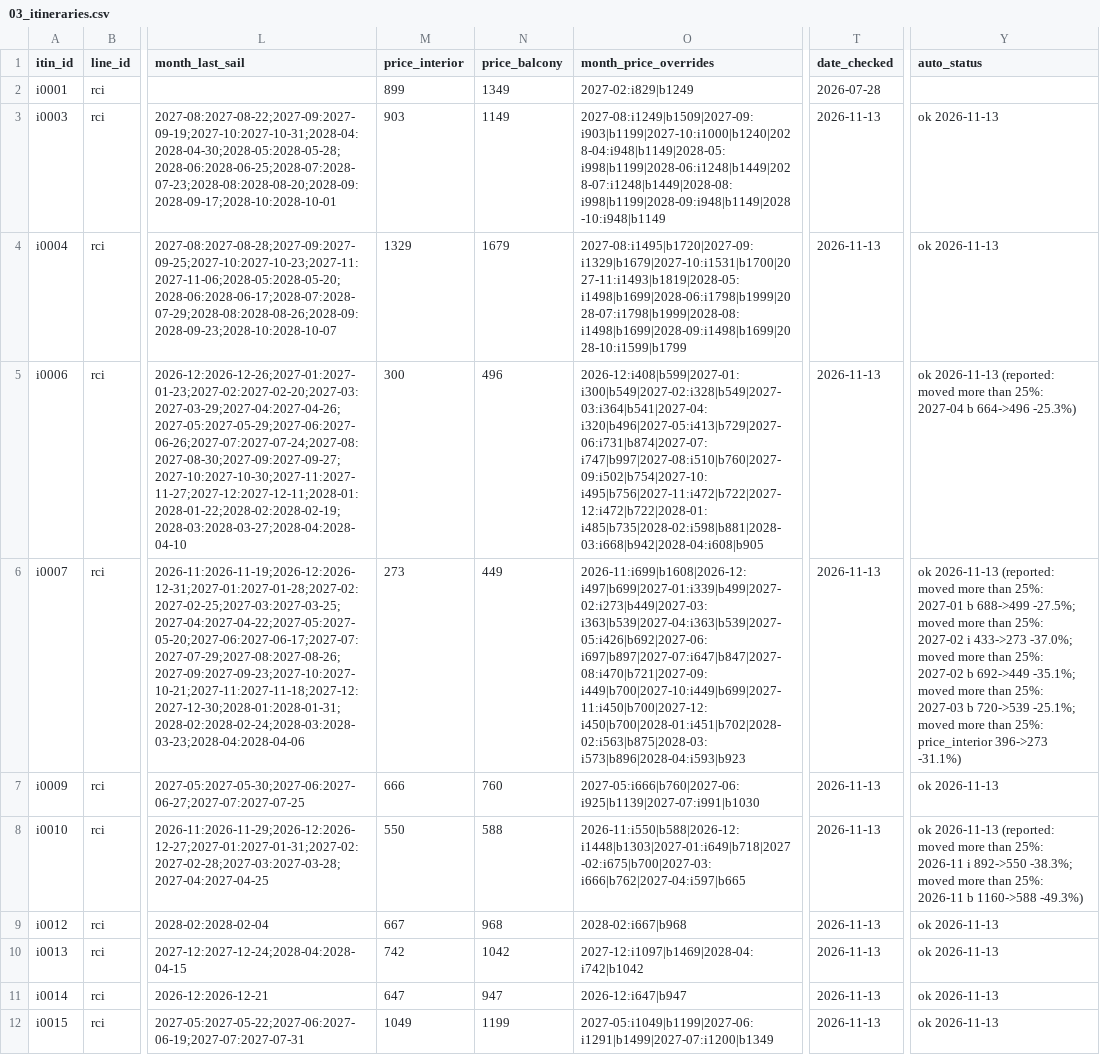
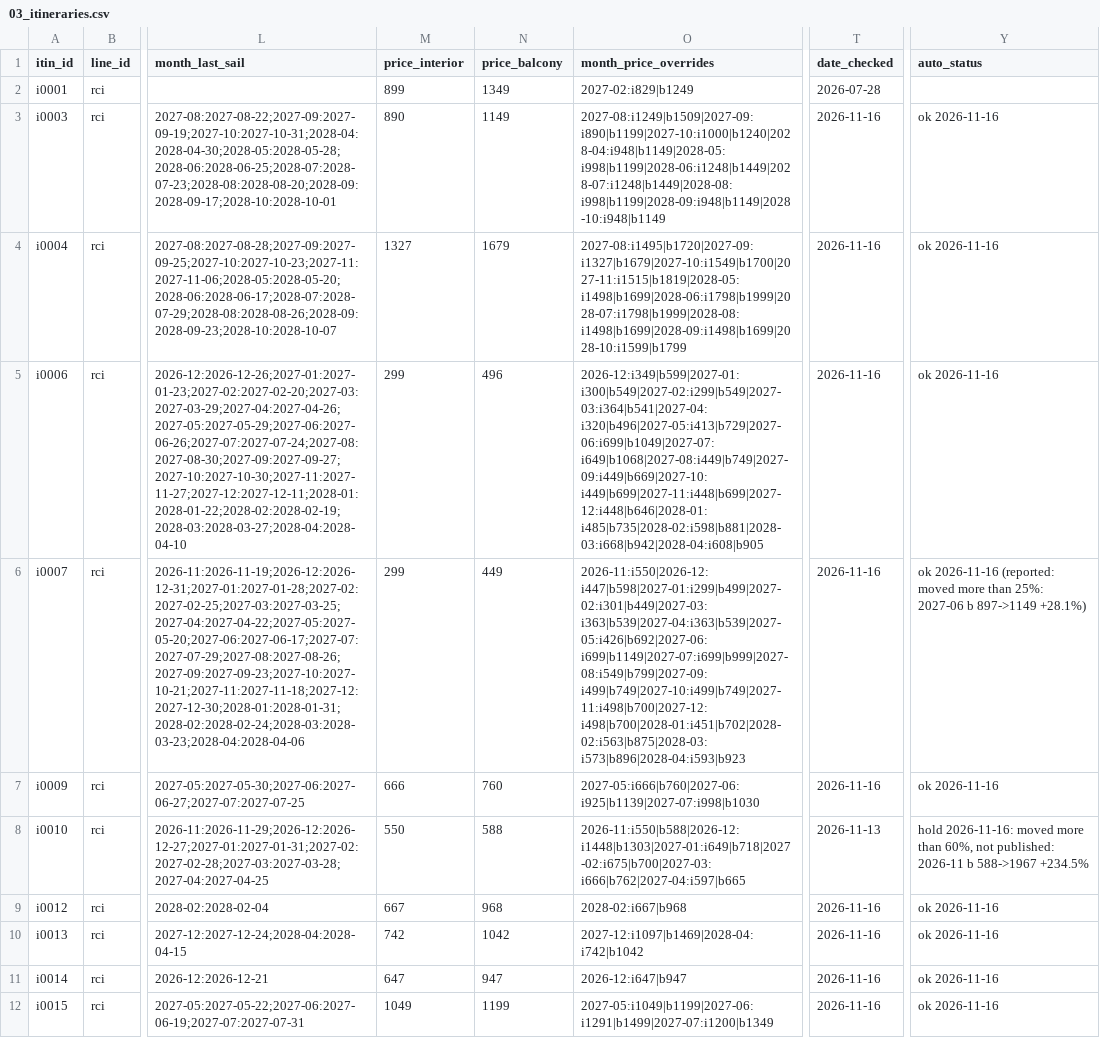
Before and after one commit to lpant29-cmyk/cruiselineadvisors, a CSV file: lp-system/data/03_itineraries.csv, drawn as a sheet; only a part is shown, gaps mark what is left out; the diff covers the shown part only; the diff names each change by its address in the sheet, - before the commit and + after, or states it on an @@ line.

```diff
--- a/lp-system/data/03_itineraries.csv
+++ b/lp-system/data/03_itineraries.csv
-M3 (price_interior): 903
+M3 (price_interior): 890
-O3 (month_price_overrides): 2027-08:i1249|b1509|2027-09:i903|b1199|2027-10:i1000|b1240|2028-04:i948|b1149|2028-05:i998|b1199|2028-06:i1248|b1449|2028-07:i1248|b1449|2028-08:i998|b1199|2028-09:i948|b1149|2028-10:i948|b1149
+O3 (month_price_overrides): 2027-08:i1249|b1509|2027-09:i890|b1199|2027-10:i1000|b1240|2028-04:i948|b1149|2028-05:i998|b1199|2028-06:i1248|b1449|2028-07:i1248|b1449|2028-08:i998|b1199|2028-09:i948|b1149|2028-10:i948|b1149
-T3:T7 (date_checked): 2026-11-13
+T3:T7 (date_checked): 2026-11-16
-Y3:Y4 (auto_status): ok 2026-11-13
+Y3:Y4 (auto_status): ok 2026-11-16
-M4 (price_interior): 1329
+M4 (price_interior): 1327
-O4 (month_price_overrides): 2027-08:i1495|b1720|2027-09:i1329|b1679|2027-10:i1531|b1700|2027-11:i1493|b1819|2028-05:i1498|b1699|2028-06:i1798|b1999|2028-07:i1798|b1999|2028-08:i1498|b1699|2028-09:i1498|b1699|2028-10:i1599|b1799
+O4 (month_price_overrides): 2027-08:i1495|b1720|2027-09:i1327|b1679|2027-10:i1549|b1700|2027-11:i1515|b1819|2028-05:i1498|b1699|2028-06:i1798|b1999|2028-07:i1798|b1999|2028-08:i1498|b1699|2028-09:i1498|b1699|2028-10:i1599|b1799
-M5 (price_interior): 300
+M5 (price_interior): 299
-O5 (month_price_overrides): 2026-12:i408|b599|2027-01:i300|b549|2027-02:i328|b549|2027-03:i364|b541|2027-04:i320|b496|2027-05:i413|b729|2027-06:i731|b874|2027-07:i747|b997|2027-08:i510|b760|2027-09:i502|b754|2027-10:i495|b756|2027-11:i472|b722|2027-12:i472|b722|2028-01:i485|b735|2028-02:i598|b881|2028-03:i668|b942|2028-04:i608|b905
+O5 (month_price_overrides): 2026-12:i349|b599|2027-01:i300|b549|2027-02:i299|b549|2027-03:i364|b541|2027-04:i320|b496|2027-05:i413|b729|2027-06:i699|b1049|2027-07:i649|b1068|2027-08:i449|b749|2027-09:i449|b669|2027-10:i449|b699|2027-11:i448|b699|2027-12:i448|b646|2028-01:i485|b735|2028-02:i598|b881|2028-03:i668|b942|2028-04:i608|b905
-Y5 (auto_status): ok 2026-11-13 (reported: moved more than 25%: 2027-04 b 664->496 -25.3%)
+Y5 (auto_status): ok 2026-11-16
-M6 (price_interior): 273
+M6 (price_interior): 299
-O6 (month_price_overrides): 2026-11:i699|b1608|2026-12:i497|b699|2027-01:i339|b499|2027-02:i273|b449|2027-03:i363|b539|2027-04:i363|b539|2027-05:i426|b692|2027-06:i697|b897|2027-07:i647|b847|2027-08:i470|b721|2027-09:i449|b700|2027-10:i449|b699|2027-11:i450|b700|2027-12:i450|b700|2028-01:i451|b702|2028-02:i563|b875|2028-03:i573|b896|2028-04:i593|b923
+O6 (month_price_overrides): 2026-11:i550|2026-12:i447|b598|2027-01:i299|b499|2027-02:i301|b449|2027-03:i363|b539|2027-04:i363|b539|2027-05:i426|b692|2027-06:i699|b1149|2027-07:i699|b999|2027-08:i549|b799|2027-09:i499|b749|2027-10:i499|b749|2027-11:i498|b700|2027-12:i498|b700|2028-01:i451|b702|2028-02:i563|b875|2028-03:i573|b896|2028-04:i593|b923
-Y6 (auto_status): ok 2026-11-13 (reported: moved more than 25%: 2027-01 b 688->499 -27.5%; moved more than 25%: 2027-02 i 433->273 -37.0%; moved more than 25%: 2027-02 b 692->449 -35.1%; moved more than 25%: 2027-03 b 720->539 -25.1%; moved more than 25%: price_interior 396->273 -31.1%)
+Y6 (auto_status): ok 2026-11-16 (reported: moved more than 25%: 2027-06 b 897->1149 +28.1%)
-O7 (month_price_overrides): 2027-05:i666|b760|2027-06:i925|b1139|2027-07:i991|b1030
+O7 (month_price_overrides): 2027-05:i666|b760|2027-06:i925|b1139|2027-07:i998|b1030
-Y7 (auto_status): ok 2026-11-13
+Y7 (auto_status): ok 2026-11-16
-Y8 (auto_status): ok 2026-11-13 (reported: moved more than 25%: 2026-11 i 892->550 -38.3%; moved more than 25%: 2026-11 b 1160->588 -49.3%)
+Y8 (auto_status): hold 2026-11-16: moved more than 60%, not published: 2026-11 b 588->1967 +234.5%
-T9:T12 (date_checked): 2026-11-13
+T9:T12 (date_checked): 2026-11-16
-Y9:Y12 (auto_status): ok 2026-11-13
+Y9:Y12 (auto_status): ok 2026-11-16
```
Also changed, not shown: 60 edited cells elsewhere in this file, 35 other files.
